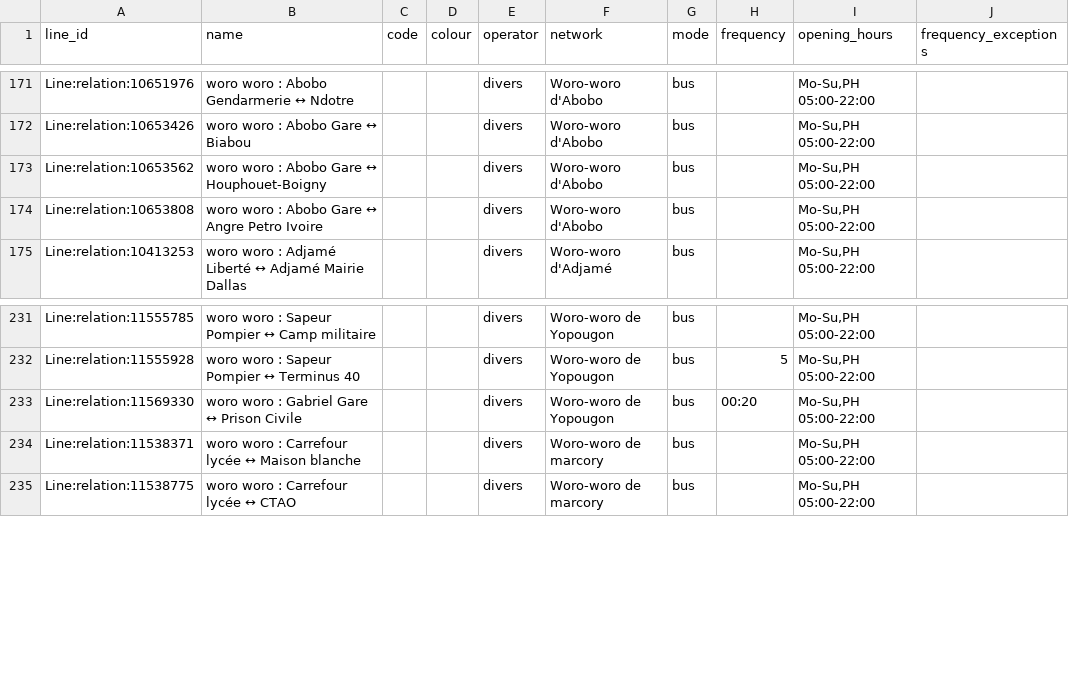
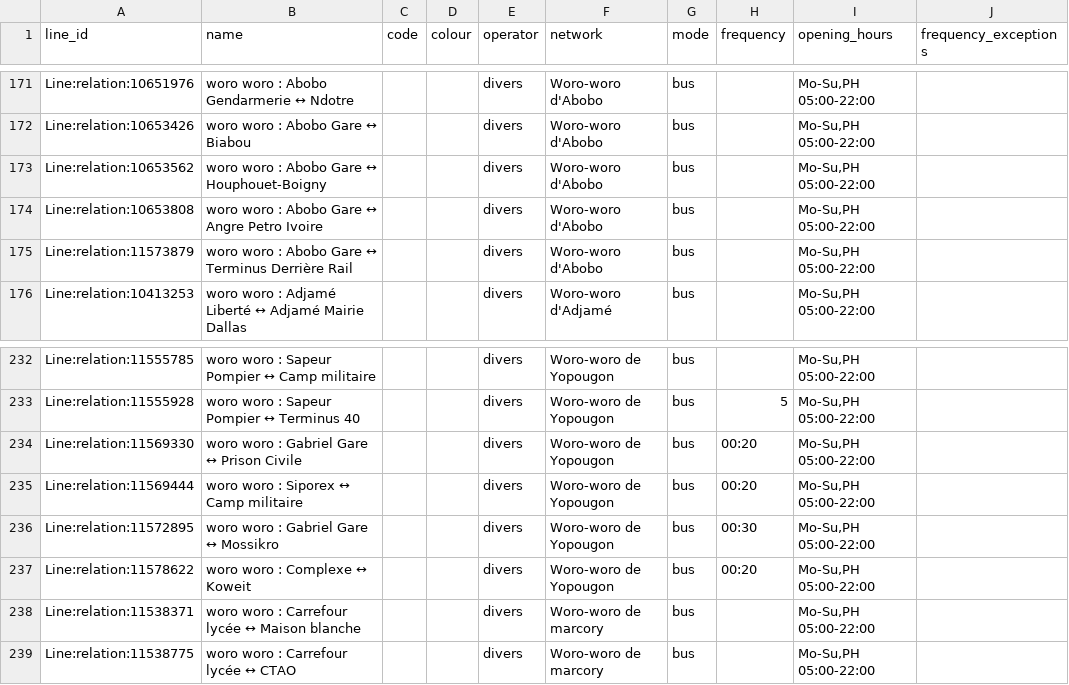
Before and after one commit to Jungle-Bus/AbidjanTransport_geom_ci, a CSV file: lines.csv, drawn as a sheet; only a part is shown, gaps mark what is left out; the diff names each change by its address in the sheet, - before the commit and + after, or states it on an @@ line.

```diff
--- a/lines.csv
+++ b/lines.csv
+row 175: Line:relation:11573879 | woro woro : Abobo Gare ↔ Terminus Derrière Rail |  |  | divers | Woro-woro d'Abobo | bus |  | Mo-Su,PH 05:00-22:00
+row 235: Line:relation:11569444 | woro woro : Siporex ↔ Camp militaire |  |  | divers | Woro-woro de Yopougon | bus | 00:20 | Mo-Su,PH 05:00-22:00
+row 236: Line:relation:11572895 | woro woro : Gabriel Gare ↔ Mossikro |  |  | divers | Woro-woro de Yopougon | bus | 00:30 | Mo-Su,PH 05:00-22:00
+row 237: Line:relation:11578622 | woro woro : Complexe ↔ Koweit |  |  | divers | Woro-woro de Yopougon | bus | 00:20 | Mo-Su,PH 05:00-22:00
```
Also changed, not shown: stops.csv, 3 other files.
